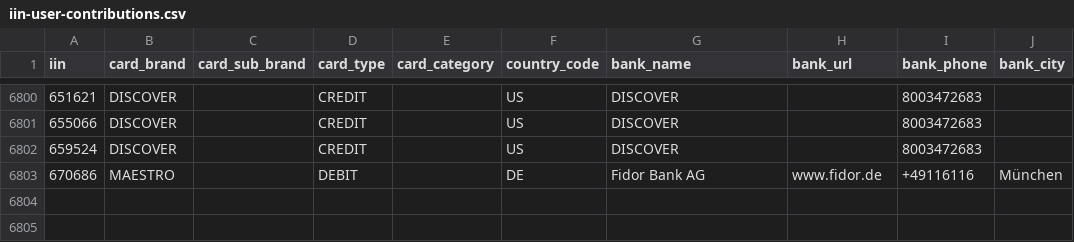
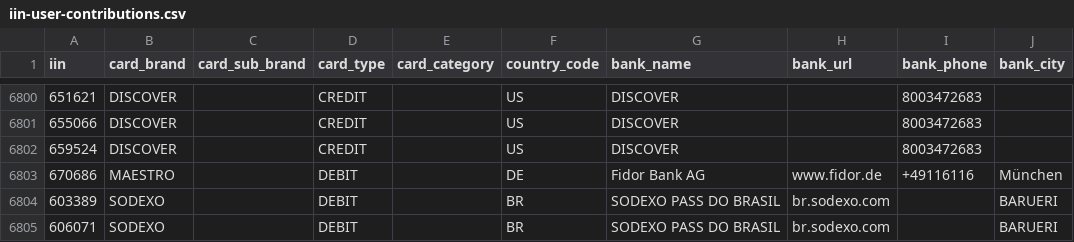
Before and after one commit to binlist/data, a CSV file: iin-user-contributions.csv, drawn as a sheet; only a part is shown, gaps mark what is left out; the diff names each change by its address in the sheet, - before the commit and + after, or states it on an @@ line.

Commit message:
Update iin-user-contributions.csv

```diff
--- a/iin-user-contributions.csv
+++ b/iin-user-contributions.csv
+row 6804: 603389 | SODEXO |  | DEBIT |  | BR | SODEXO PASS DO BRASIL | br.sodexo.com |  | BARUERI
+row 6805: 606071 | SODEXO |  | DEBIT |  | BR | SODEXO PASS DO BRASIL | br.sodexo.com |  | BARUERI
```
